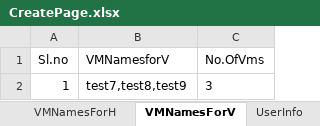
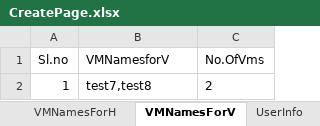
Before and after one commit to Santhosh27-vigyan/SSP, an Excel workbook: src/main/java/utilities/CreatePage.xlsx, sheet VMNamesForV, drawn as a sheet; values as stored, in another font and other column widths than the file's, no borders; the diff names each change by its address in the sheet, - before the commit and + after, or states it on an @@ line.

```diff
--- a/src/main/java/utilities/CreatePage.xlsx (sheet VMNamesForV)
+++ b/src/main/java/utilities/CreatePage.xlsx (sheet VMNamesForV)
-B2 (VMNamesforV): test7,test8,test9
+B2 (VMNamesforV): test7,test8
-C2 (No.OfVms): 3
+C2 (No.OfVms): 2
```
Also changed, not shown: sheet OSName, sheet StoragePathName, src/main/java/utilities/Networkservices.xlsx, 21 other files.
